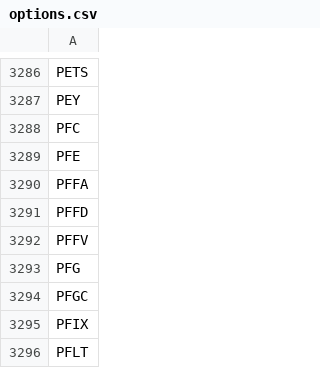
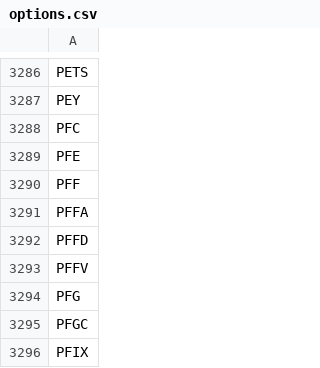
Before and after one commit to melder/symbols_options_csvs, a CSV file: options.csv, drawn as a sheet; only a part is shown, gaps mark what is left out; the shorter side is filled out with more unchanged rows; the diff names each change by its address in the sheet, - before the commit and + after, or states it on an @@ line.

Commit message:
2024-12-27 -- updates csvs

```diff
--- a/options.csv
+++ b/options.csv
+row 3290: PFF
```
